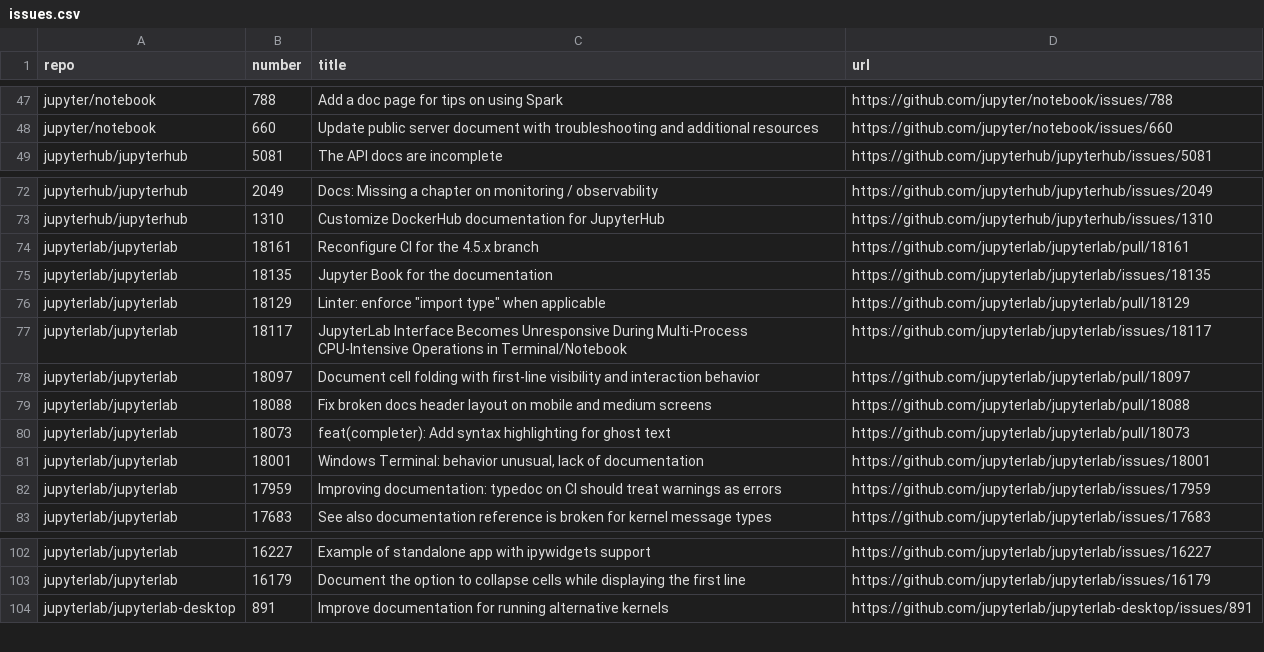
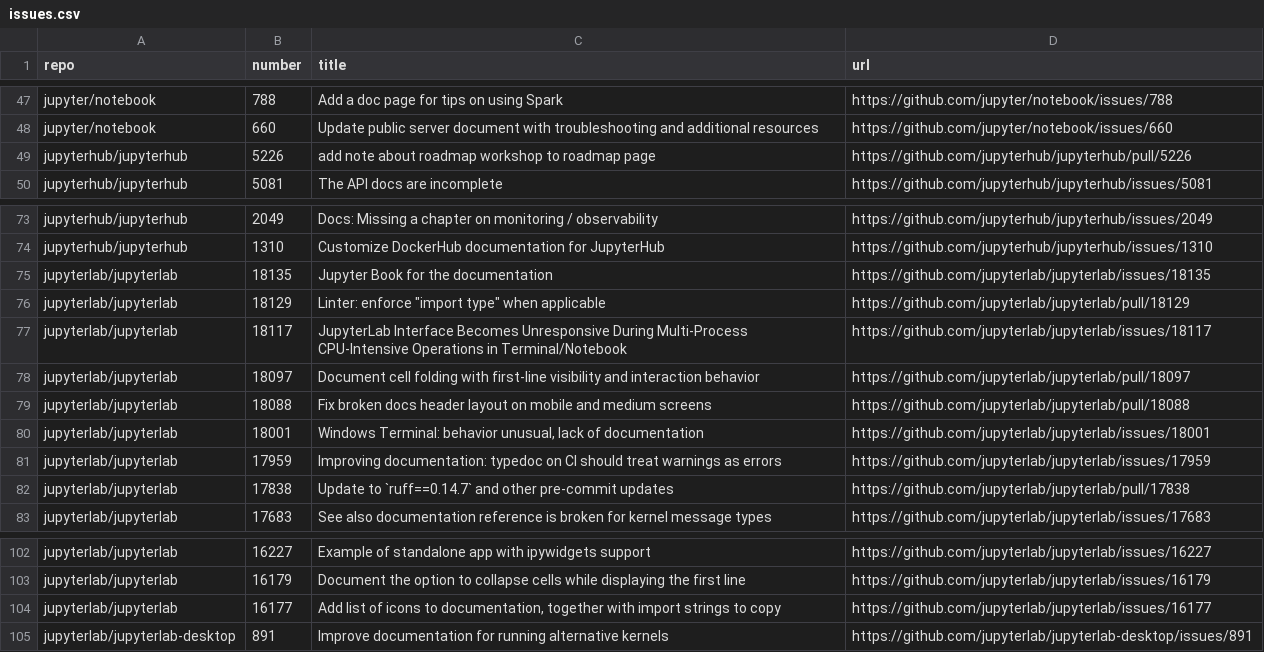
Before and after one commit to chbrandt/jupyter-docs-test, a CSV file: issues.csv, drawn as a sheet; only a part is shown, gaps mark what is left out; removed rows and columns are numbered as before the commit, all else as after; the diff names each change by its address in the sheet, - before the commit and + after, or states it on an @@ line.

```diff
--- a/issues.csv
+++ b/issues.csv
+row 49: jupyterhub/jupyterhub | 5226 | add note about roadmap workshop to roadmap page | https://github.com/jupyterhub/jupyterhub/pull/5226
-row 74: jupyterlab/jupyterlab | 18161 | Reconfigure CI for the 4.5.x branch | https://github.com/jupyterlab/jupyterlab/pull/18161
-row 80: jupyterlab/jupyterlab | 18073 | feat(completer): Add syntax highlighting for ghost text | https://github.com/jupyterlab/jupyterlab/pull/18073
+row 82: jupyterlab/jupyterlab | 17838 | Update to `ruff==0.14.7` and other pre-commit updates | https://github.com/jupyterlab/jupyterlab/pull/17838
+row 104: jupyterlab/jupyterlab | 16177 | Add list of icons to documentation, together with import strings to copy | https://github.com/jupyterlab/jupyterlab/issues/16177
```
Also changed, not shown: 1 other file.
